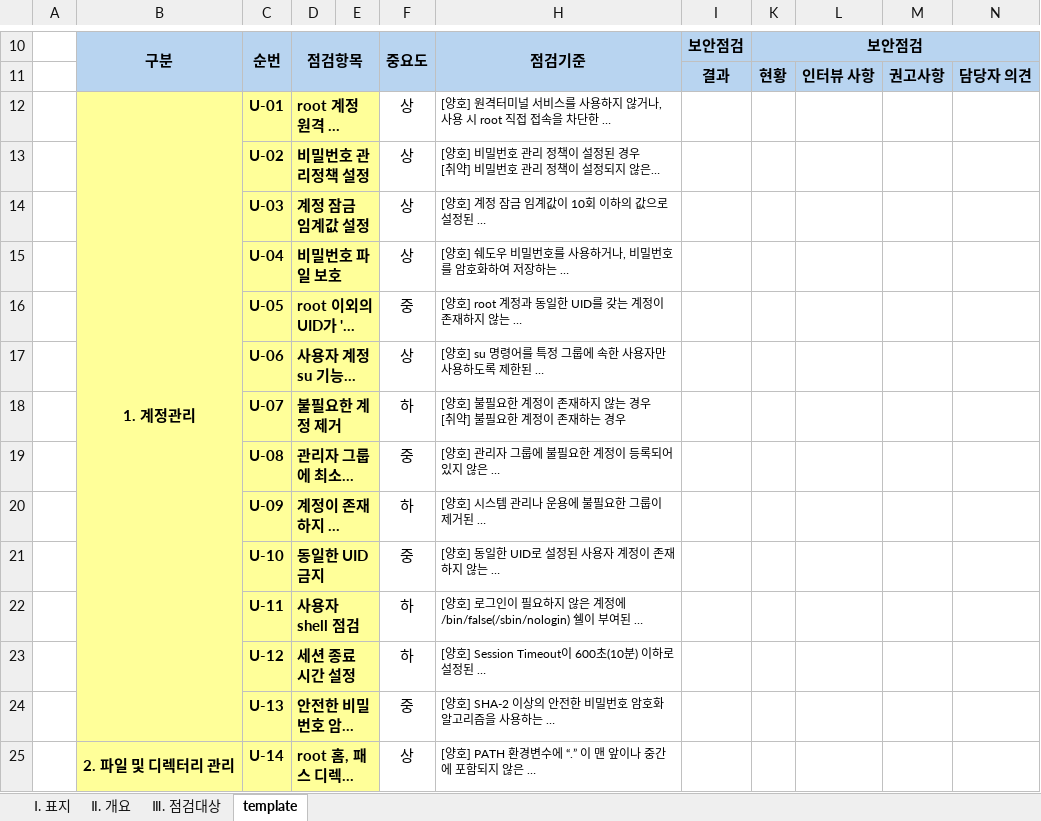
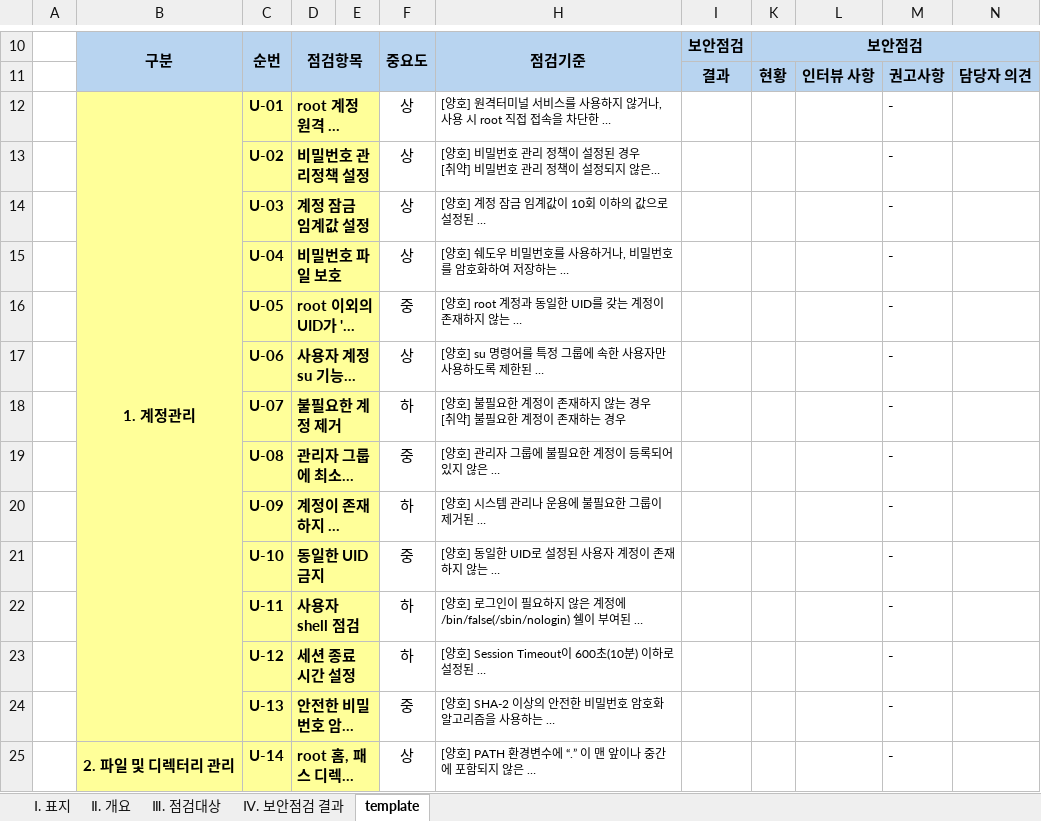
Before and after one commit to lineplus242/WEB, an Excel workbook: WEB-INF/template/unix_template.xlsx, sheet template, drawn as a sheet; only a part is shown, gaps mark what is left out; long unchanged cells end in …; values as stored, in another font and other column widths than the file's, no borders; conditional formats not drawn; the diff covers the shown part only; the diff names each change by its address in the sheet, - before the commit and + after, or states it on an @@ line.

```diff
--- a/WEB-INF/template/unix_template.xlsx (sheet template)
+++ b/WEB-INF/template/unix_template.xlsx (sheet template)
+sheet tab: Ⅳ. 보안점검 결과
-M12:M25: (empty)
+M12:M25: -
```
Also changed, not shown: 54 edited cells and cell formats elsewhere in this sheet, sheet Ⅱ. 개요, sheet Ⅲ. 점검대상, charts or pictures, WEB-INF/template/old/unix_template.xlsx, 7 other files.
